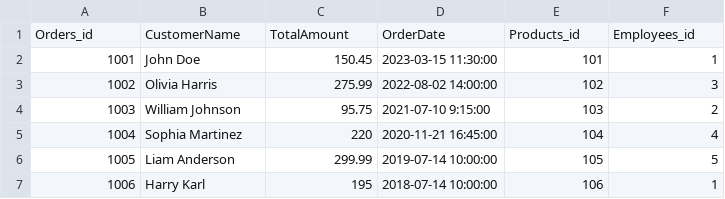
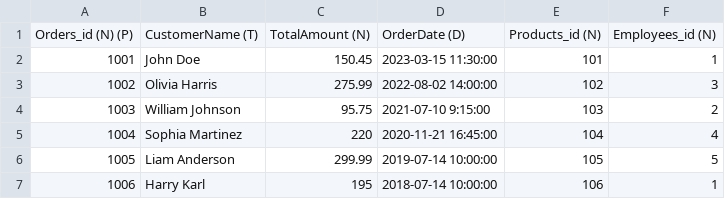
Before and after one commit to AbdoWise-z/gsql__, a CSV file: data_test/SalesOrders.csv, drawn as a sheet.

```diff
--- a/data_test/SalesOrders.csv
+++ b/data_test/SalesOrders.csv
@@ -1,2 +1,2 @@
-Orders_id,CustomerName,TotalAmount,OrderDate,Products_id,Employees_id
+Orders_id (N) (P),CustomerName (T),TotalAmount (N),OrderDate (D),Products_id (N),Employees_id (N)
 1001,John Doe,150.45,2023-03-15 11:30:00,101,1
```
Also changed, not shown: data_test/Employees.csv, data_test/Products.csv, 3 other files.
